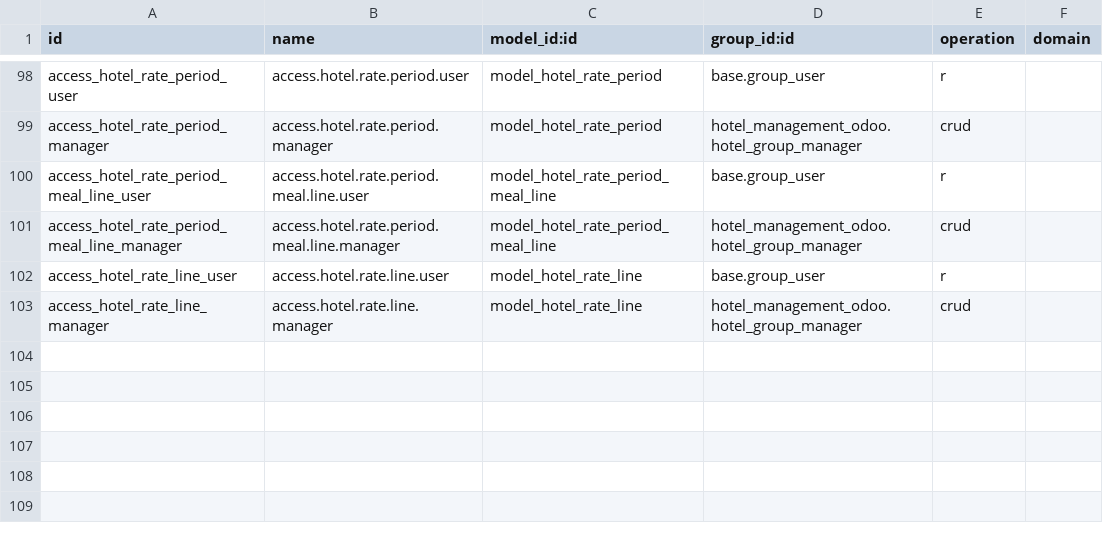
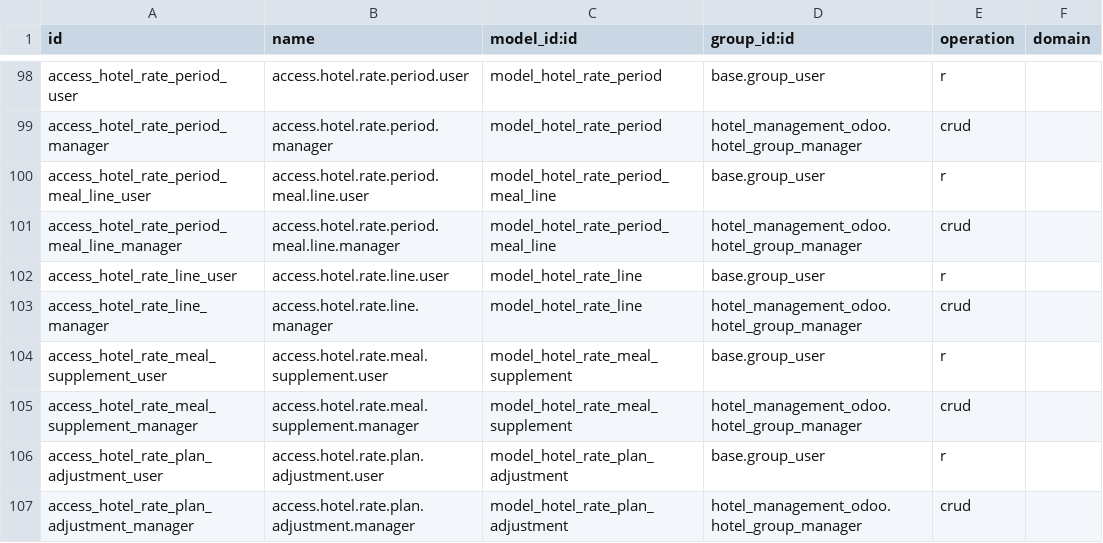
Before and after one commit to pwairuru/CybroAddons, a CSV file: hotel_management_odoo/security/ir.access.csv, drawn as a sheet; only a part is shown, gaps mark what is left out.

Commit message:
feat(rates): meal supplement, plan adjustment, missing mode, plan-scoped lines

```diff
--- a/hotel_management_odoo/security/ir.access.csv
+++ b/hotel_management_odoo/security/ir.access.csv
@@ -103 +103,5 @@ access_hotel_rate_line_user,access.hotel.rate.line.user,model_hotel_rate_line,ba
 access_hotel_rate_line_manager,access.hotel.rate.line.manager,model_hotel_rate_line,hotel_management_odoo.hotel_group_manager,crud
+access_hotel_rate_meal_supplement_user,access.hotel.rate.meal.supplement.user,model_hotel_rate_meal_supplement,base.group_user,r
+access_hotel_rate_meal_supplement_manager,access.hotel.rate.meal.supplement.manager,model_hotel_rate_meal_supplement,hotel_management_odoo.hotel_group_manager,crud
+access_hotel_rate_plan_adjustment_user,access.hotel.rate.plan.adjustment.user,model_hotel_rate_plan_adjustment,base.group_user,r
+access_hotel_rate_plan_adjustment_manager,access.hotel.rate.plan.adjustment.manager,model_hotel_rate_plan_adjustment,hotel_management_odoo.hotel_group_manager,crud
```
Also changed, not shown: 7 other files.
